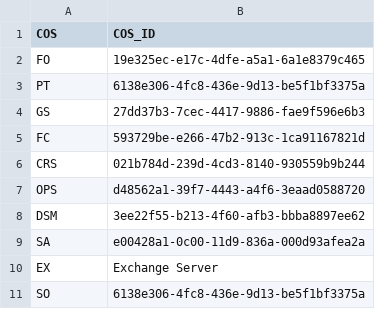
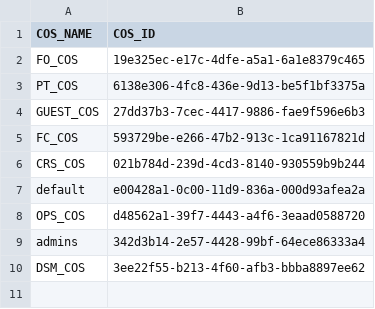
Before and after one commit to dhirmansyah/ams_smart, a CSV file: var/cos_list.csv, drawn as a sheet.

Commit message:
join parameter list

```diff
--- a/var/cos_list.csv
+++ b/var/cos_list.csv
@@ -1,11 +1,10 @@
-COS;COS_ID
-FO;19e325ec-e17c-4dfe-a5a1-6a1e8379c465
-PT;6138e306-4fc8-436e-9d13-be5f1bf3375a
-GS;27dd37b3-7cec-4417-9886-fae9f596e6b3
-FC;593729be-e266-47b2-913c-1ca91167821d
-CRS;021b784d-239d-4cd3-8140-930559b9b244
-OPS;d48562a1-39f7-4443-a4f6-3eaad0588720
-DSM;3ee22f55-b213-4f60-afb3-bbba8897ee62
-SA;e00428a1-0c00-11d9-836a-000d93afea2a
-EX;Exchange Server
-SO;6138e306-4fc8-436e-9d13-be5f1bf3375a
+COS_NAME;COS_ID
+FO_COS;19e325ec-e17c-4dfe-a5a1-6a1e8379c465
+PT_COS;6138e306-4fc8-436e-9d13-be5f1bf3375a
+GUEST_COS;27dd37b3-7cec-4417-9886-fae9f596e6b3
+FC_COS;593729be-e266-47b2-913c-1ca91167821d
+CRS_COS;021b784d-239d-4cd3-8140-930559b9b244
+default;e00428a1-0c00-11d9-836a-000d93afea2a
+OPS_COS;d48562a1-39f7-4443-a4f6-3eaad0588720
+admins;342d3b14-2e57-4428-99bf-64ece86333a4
+DSM_COS;3ee22f55-b213-4f60-afb3-bbba8897ee62
```
Also changed, not shown: 2 other files.
